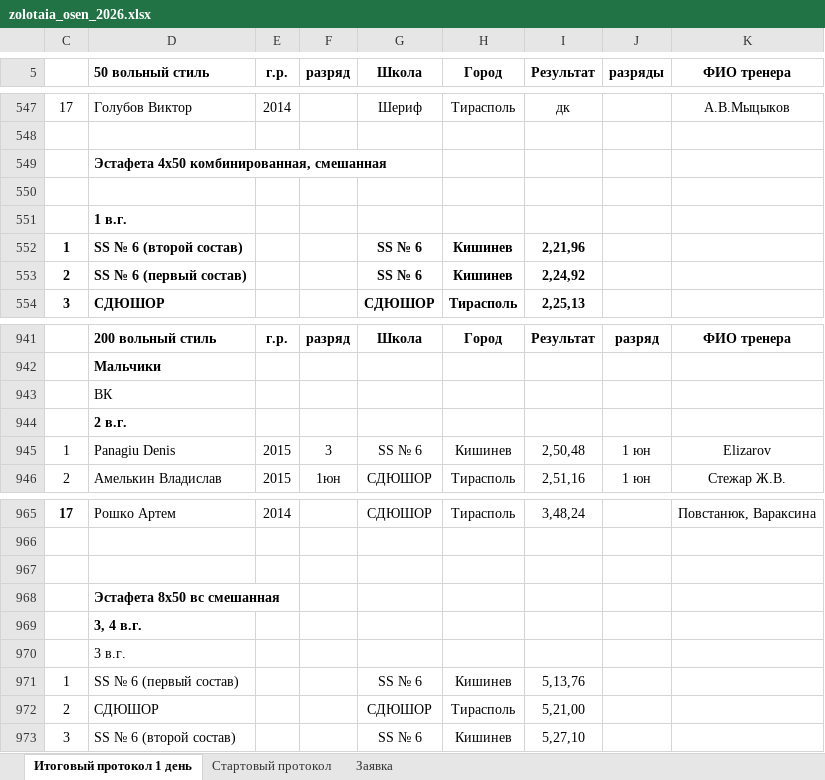
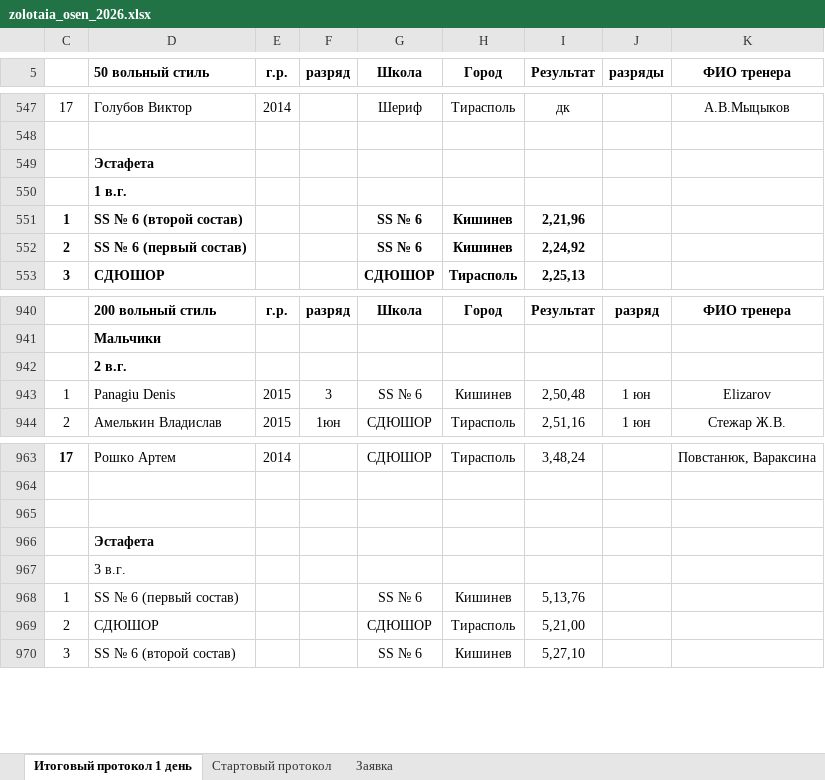
Before and after one commit to Felikssss26/ves_start, an Excel workbook: data/zolotaia_osen_2026.xlsx, sheet Итоговый протокол 1 день, drawn as a sheet; only a part is shown, gaps mark what is left out; values as stored, in another font and other column widths than the file's, no borders; removed rows and columns are numbered as before the commit, all else as after; the diff names each change by its address in the sheet, - before the commit and + after, or states it on an @@ line.

Commit message:
Add files via upload

```diff
--- a/data/zolotaia_osen_2026.xlsx (sheet Итоговый протокол 1 день)
+++ b/data/zolotaia_osen_2026.xlsx (sheet Итоговый протокол 1 день)
-D549 (50 вольный стиль): Эстафета 4х50 комбинированная, смешанная
+D549 (50 вольный стиль): Эстафета
-row 550: (empty)
-row 943:  | ВК
-D966 (50 вольный стиль): Эстафета 8х50 вс смешанная
+D966 (50 вольный стиль): Эстафета
-row 969:  | 3, 4 в.г.
```
